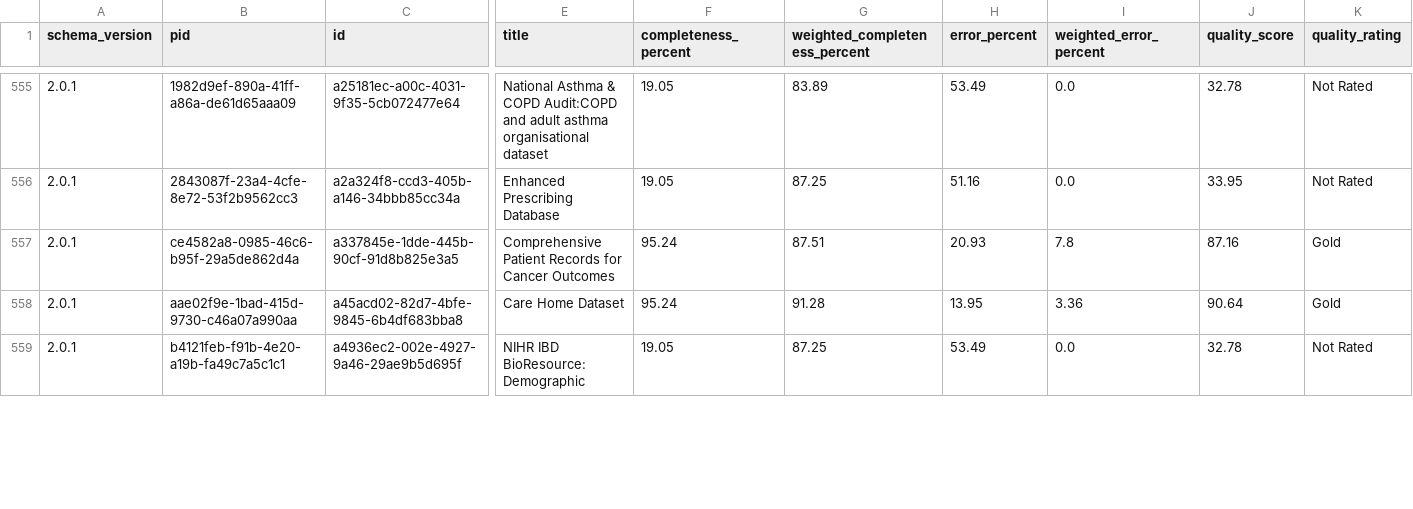
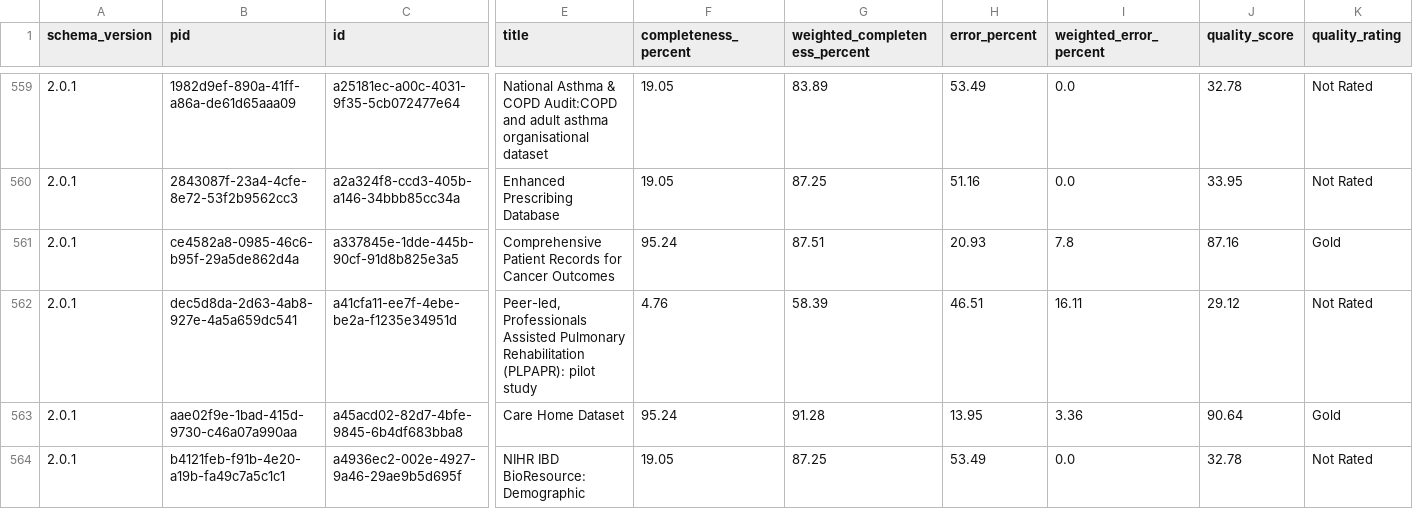
Before and after one commit to HDRUK/datasets, a CSV file: reports/metadata_quality.csv, drawn as a sheet; only a part is shown, gaps mark what is left out; rows hold the shown columns only; the diff covers the shown part only; the diff names each change by its address in the sheet, - before the commit and + after, or states it on an @@ line.

```diff
--- a/reports/metadata_quality.csv
+++ b/reports/metadata_quality.csv
+row 562: 2.0.1 | dec5d8da-2d63-4ab8-927e-4a5a659dc541 | a41cfa11-ee7f-4ebe-be2a-f1235e34951d | Peer-led, Professionals Assisted Pulmonary Rehabilitation (PLPAPR): pilot study | 4.76 | 58.39 | 46.51 | 16.11 | 29.12 | Not Rated
```
Also changed, not shown: 7 added rows and 3 removed rows elsewhere in this file, reports/latest/metadata_quality.v2.csv, reports/v1.1.7/attribute_completeness.csv, 19 other files.
